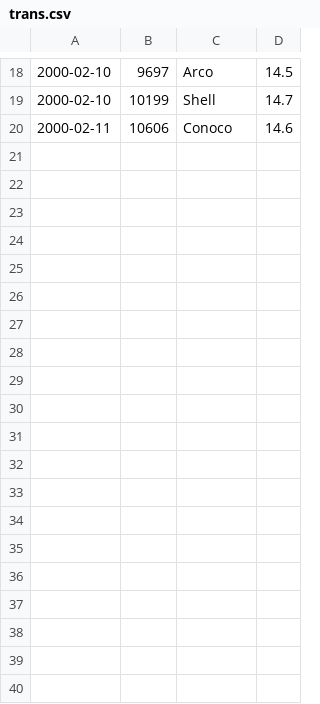
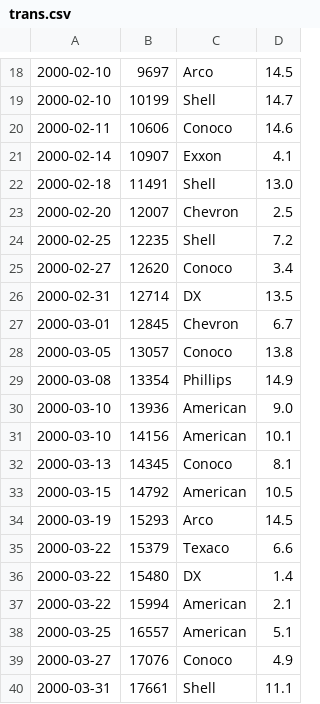
Before and after one commit to e-gulakhmet/FuelStat, a CSV file: data/trans.csv, drawn as a sheet; only a part is shown, gaps mark what is left out; the diff names each change by its address in the sheet, - before the commit and + after, or states it on an @@ line.

Commit message:
Add table to report

```diff
--- a/data/trans.csv
+++ b/data/trans.csv
+row 21: 2000-02-14 | 10907 | Exxon | 4.1
+row 22: 2000-02-18 | 11491 | Shell | 13.0
+row 23: 2000-02-20 | 12007 | Chevron | 2.5
+row 24: 2000-02-25 | 12235 | Shell | 7.2
+row 25: 2000-02-27 | 12620 | Conoco | 3.4
+row 26: 2000-02-31 | 12714 | DX | 13.5
+row 27: 2000-03-01 | 12845 | Chevron | 6.7
+row 28: 2000-03-05 | 13057 | Conoco | 13.8
+row 29: 2000-03-08 | 13354 | Phillips | 14.9
+row 30: 2000-03-10 | 13936 | American | 9.0
+row 31: 2000-03-10 | 14156 | American | 10.1
+row 32: 2000-03-13 | 14345 | Conoco | 8.1
+row 33: 2000-03-15 | 14792 | American | 10.5
+row 34: 2000-03-19 | 15293 | Arco | 14.5
+row 35: 2000-03-22 | 15379 | Texaco | 6.6
+row 36: 2000-03-22 | 15480 | DX | 1.4
+row 37: 2000-03-22 | 15994 | American | 2.1
+row 38: 2000-03-25 | 16557 | American | 5.1
+row 39: 2000-03-27 | 17076 | Conoco | 4.9
+row 40: 2000-03-31 | 17661 | Shell | 11.1
```
Also changed, not shown: 3 other files.
